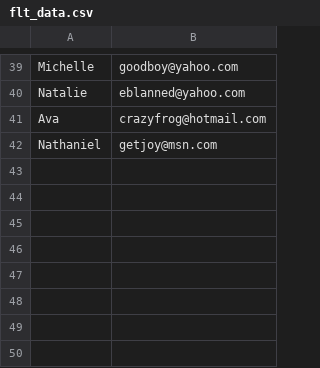
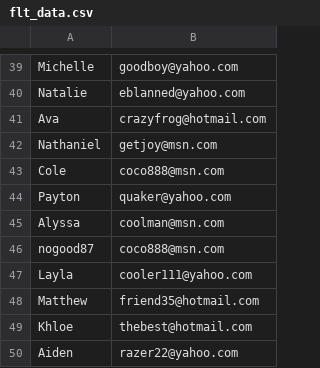
Before and after one commit to A35G/NoSpam-Form, a CSV file: lib/flt_data.csv, drawn as a sheet; only a part is shown, gaps mark what is left out.

Commit message:
Added new senders to the list
The name or e-mail address, may already be present, so random, within the list

```diff
--- a/lib/flt_data.csv
+++ b/lib/flt_data.csv
@@ -42 +42,9 @@ Ava,crazyfrog@hotmail.com
 Nathaniel,getjoy@msn.com
+Cole,coco888@msn.com
+Payton,quaker@yahoo.com
+Alyssa,coolman@msn.com
+nogood87,coco888@msn.com
+Layla,cooler111@yahoo.com
+Matthew,friend35@hotmail.com
+Khloe,thebest@hotmail.com
+Aiden,razer22@yahoo.com
```
